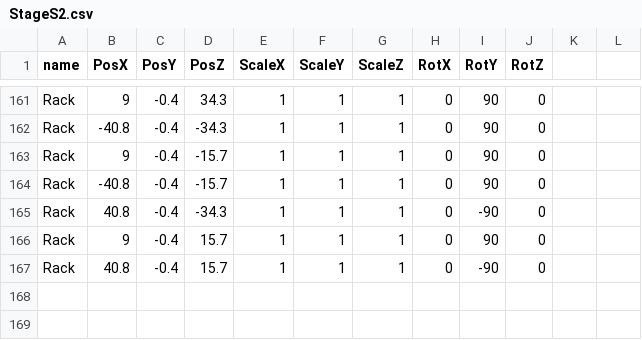
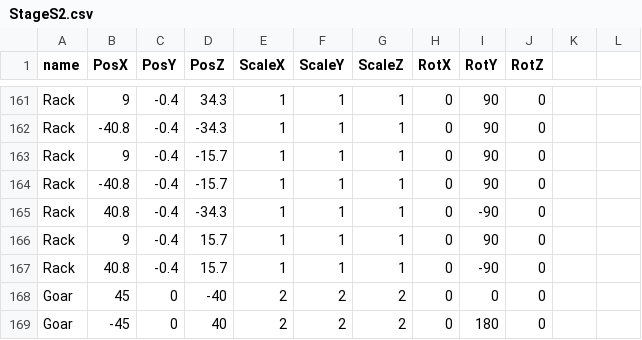
Before and after one commit to Maru40/HideRecovery, a CSV file: HideRecovery/media/MapDatas/StageS2.csv, drawn as a sheet; only a part is shown, gaps mark what is left out; the diff names each change by its address in the sheet, - before the commit and + after, or states it on an @@ line.

Commit message:
Goarの生成場所をCSVに記述

```diff
--- a/HideRecovery/media/MapDatas/StageS2.csv
+++ b/HideRecovery/media/MapDatas/StageS2.csv
+row 168: Goar | 45 | 0 | -40 | 2 | 2 | 2 | 0 | 0 | 0
+row 169: Goar | -45 | 0 | 40 | 2 | 2 | 2 | 0 | 180 | 0
```
